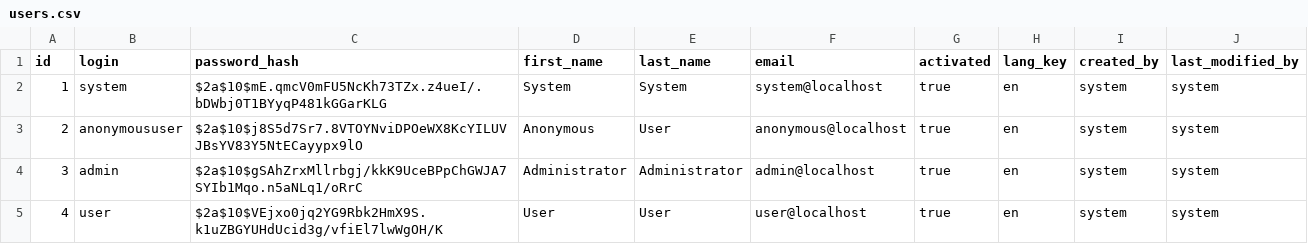
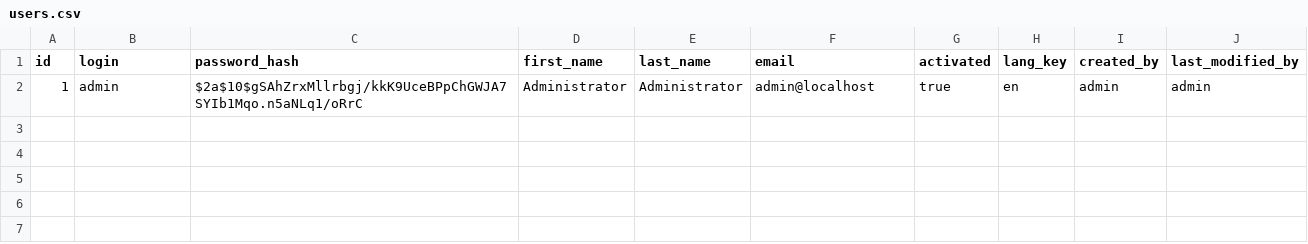
Before and after one commit to ITEA3-Measure/MeasurePlatform, a CSV file: src/main/resources/config/liquibase/users.csv, drawn as a sheet.

Commit message:
Clean existing users platform and activate mailing service

```diff
--- a/src/main/resources/config/liquibase/users.csv
+++ b/src/main/resources/config/liquibase/users.csv
@@ -1,5 +1,2 @@
 id;login;password_hash;first_name;last_name;email;activated;lang_key;created_by;last_modified_by
-1;system;$2a$10$mE.qmcV0mFU5NcKh73TZx.z4ueI/.bDWbj0T1BYyqP481kGGarKLG;System;System;system@localhost;true;en;system;system
-2;anonymoususer;$2a$10$j8S5d7Sr7.8VTOYNviDPOeWX8KcYILUVJBsYV83Y5NtECayypx9lO;Anonymous;User;anonymous@localhost;true;en;system;system
-3;admin;$2a$10$gSAhZrxMllrbgj/kkK9UceBPpChGWJA7SYIb1Mqo.n5aNLq1/oRrC;Administrator;Administrator;admin@localhost;true;en;system;system
-4;user;$2a$10$VEjxo0jq2YG9Rbk2HmX9S.k1uZBGYUHdUcid3g/vfiEl7lwWgOH/K;User;User;user@localhost;true;en;system;system
+1;admin;$2a$10$gSAhZrxMllrbgj/kkK9UceBPpChGWJA7SYIb1Mqo.n5aNLq1/oRrC;Administrator;Administrator;admin@localhost;true;en;admin;admin
```
Also changed, not shown: 2 other files.
